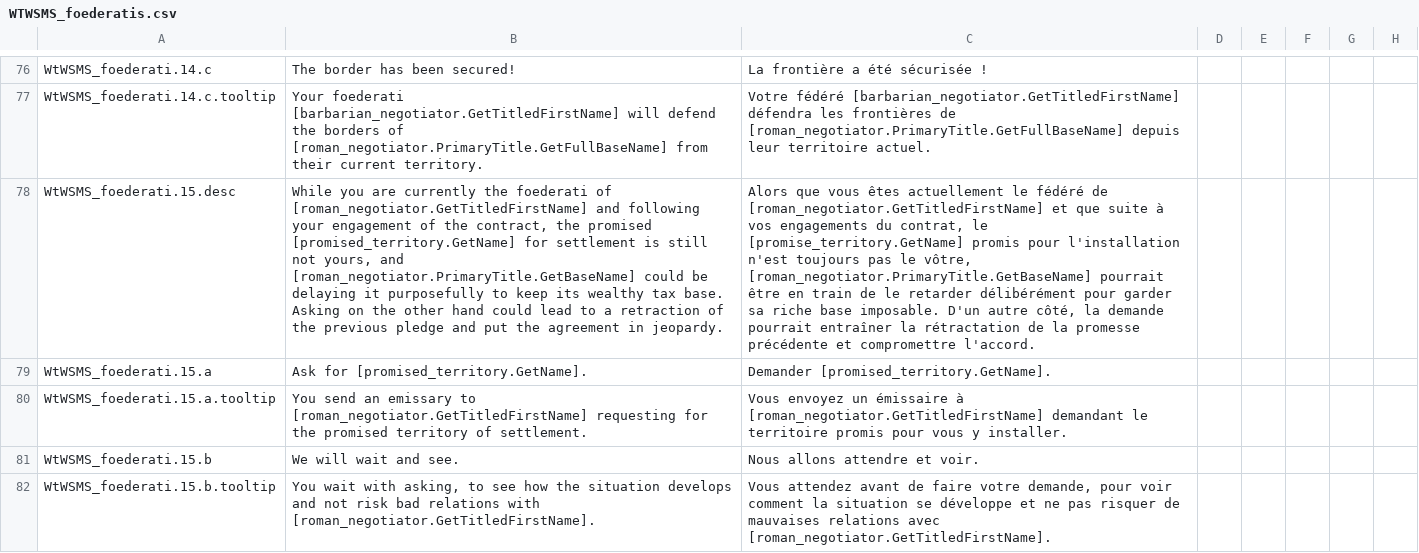
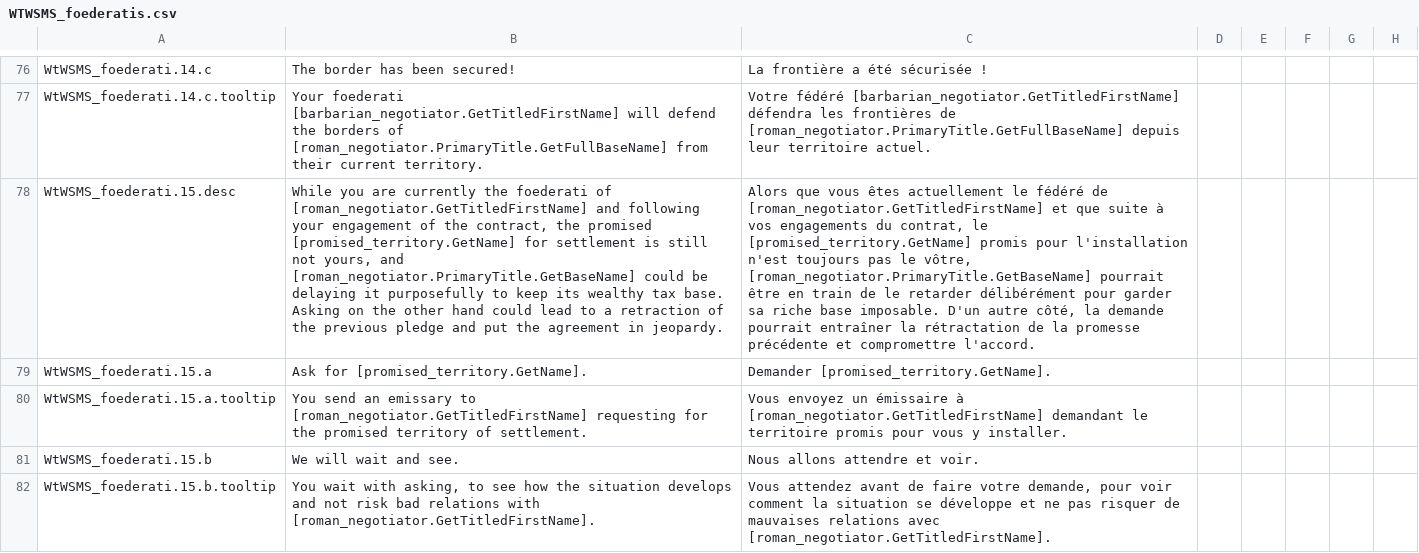
Before and after one commit to TurtleShroom/WtWSMS, a CSV file: WTWSMS/localisation/WTWSMS_foederatis.csv, drawn as a sheet; only a part is shown, gaps mark what is left out; the diff covers the shown part only; the diff names each change by its address in the sheet, - before the commit and + after, or states it on an @@ line.

```diff
--- a/WTWSMS/localisation/WTWSMS_foederatis.csv
+++ b/WTWSMS/localisation/WTWSMS_foederatis.csv
-C78: …contrat, le [promise_territory.GetName] promis pour…
+C78: …contrat, le [promised_territory.GetName] promis pour…
```
Also changed, not shown: 14 edited cells elsewhere in this file, WTWSMS/localisation/WtWSMS_religions.csv, WTWSMS/localisation/WtWSMS_titles.csv, 4 other files.
